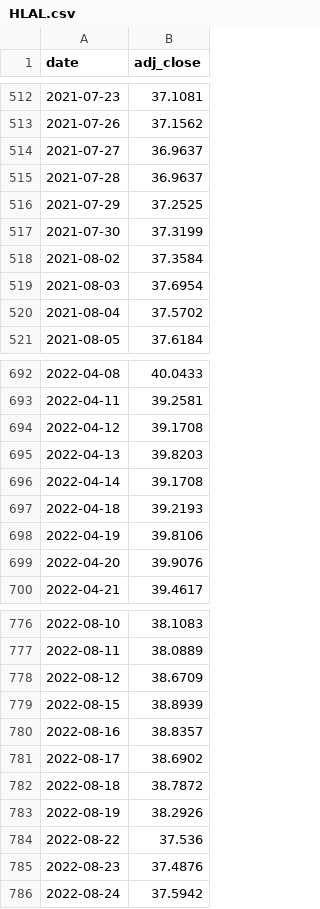
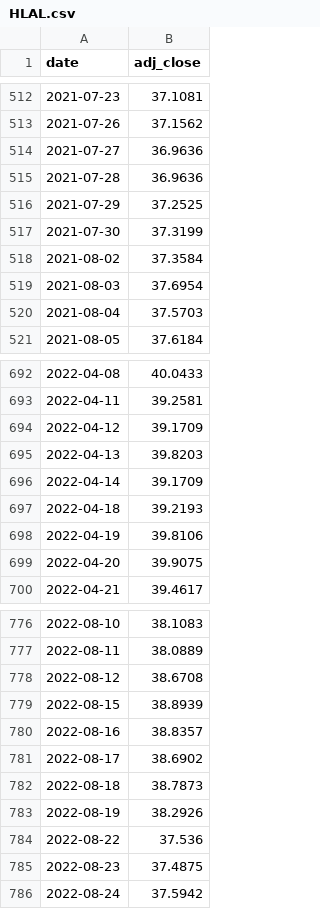
Before and after one commit to Faridfarid/us-market-data, a CSV file: data/HLAL.csv, drawn as a sheet; only a part is shown, gaps mark what is left out; the diff covers the shown part only.

```diff
--- a/data/HLAL.csv
+++ b/data/HLAL.csv
@@ -513,4 +513,4 @@ date,adj_close
 2021-07-26,37.1562
-2021-07-27,36.9637
-2021-07-28,36.9637
+2021-07-27,36.9636
+2021-07-28,36.9636
 2021-07-29,37.2525
@@ -519,3 +519,3 @@ date,adj_close
 2021-08-03,37.6954
-2021-08-04,37.5702
+2021-08-04,37.5703
 2021-08-05,37.6184
@@ -693,8 +693,8 @@ date,adj_close
 2022-04-11,39.2581
-2022-04-12,39.1708
+2022-04-12,39.1709
 2022-04-13,39.8203
-2022-04-14,39.1708
+2022-04-14,39.1709
 2022-04-18,39.2193
 2022-04-19,39.8106
-2022-04-20,39.9076
+2022-04-20,39.9075
 2022-04-21,39.4617
@@ -777,3 +777,3 @@ date,adj_close
 2022-08-11,38.0889
-2022-08-12,38.6709
+2022-08-12,38.6708
 2022-08-15,38.8939
@@ -781,6 +781,6 @@ date,adj_close
 2022-08-17,38.6902
-2022-08-18,38.7872
+2022-08-18,38.7873
 2022-08-19,38.2926
 2022-08-22,37.536
-2022-08-23,37.4876
+2022-08-23,37.4875
 2022-08-24,37.5942
```
Also changed, not shown: 1 added row and 65 edited cells elsewhere in this file, data/AAPL.csv, data/MSFT.csv, 3 other files.
